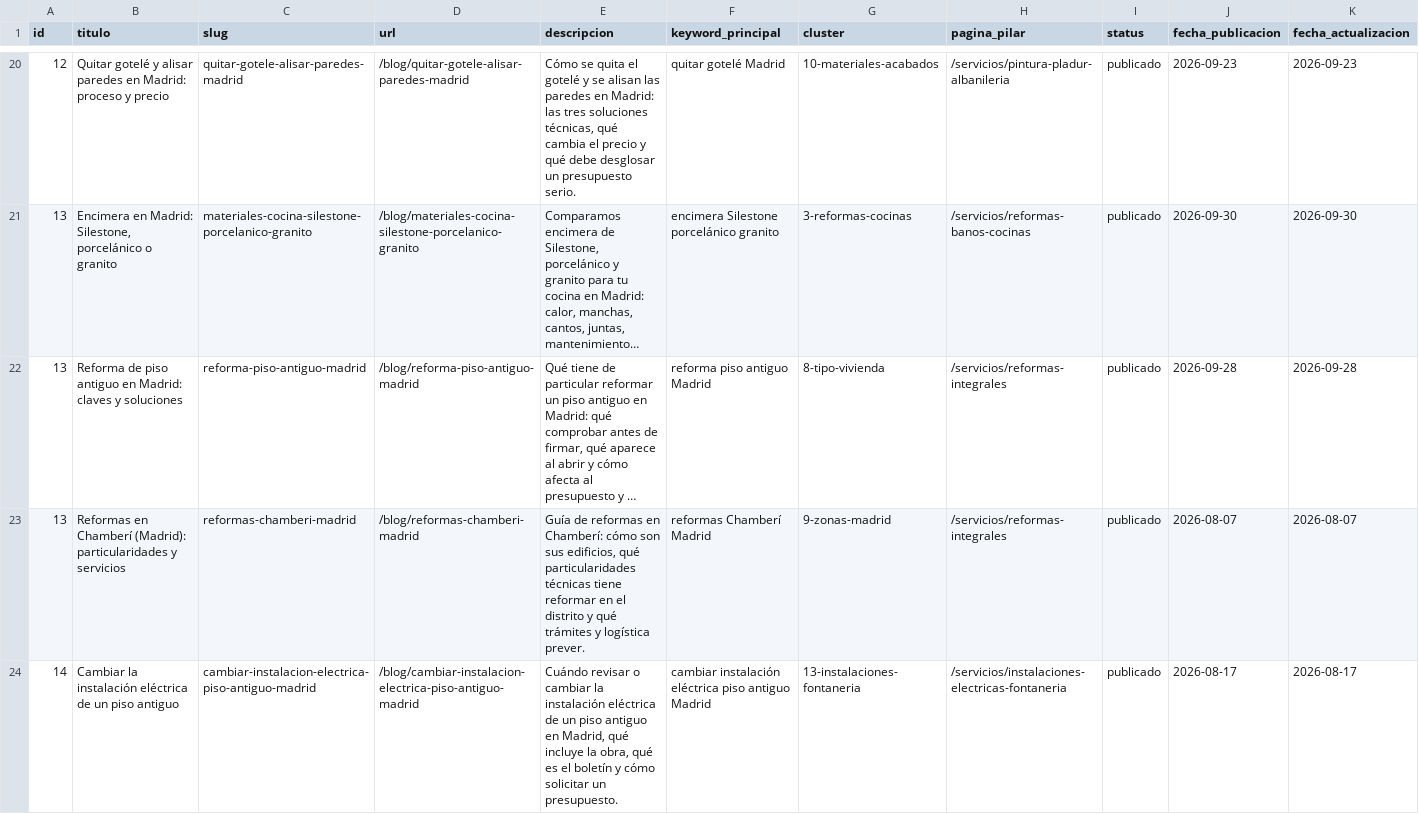
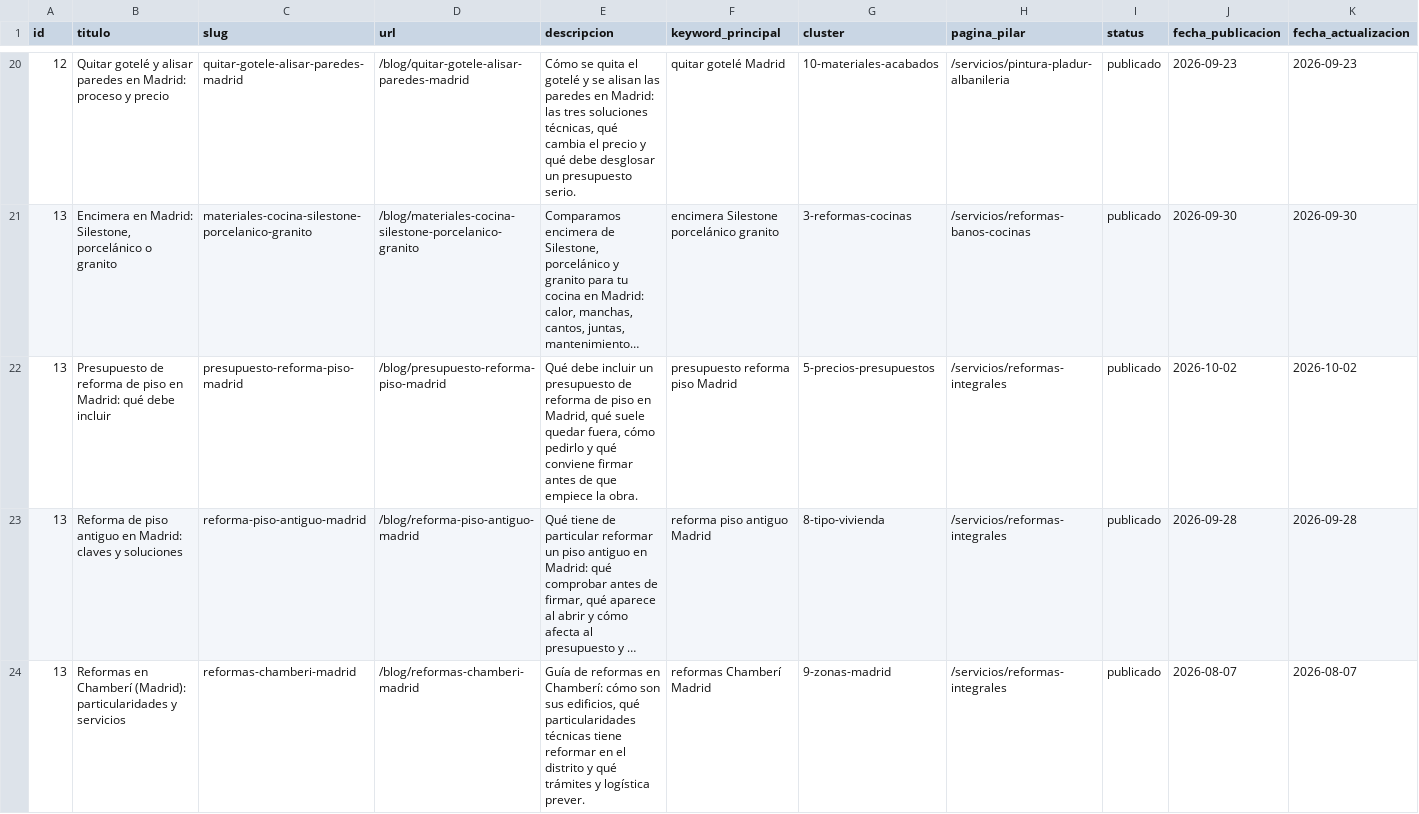
Before and after one commit to DevErickDiCE/thiasa-web, a CSV file: docs/seo/registro-publicaciones.csv, drawn as a sheet; only a part is shown, gaps mark what is left out; the shorter side is filled out with more unchanged rows; long unchanged cells end in …; rows hold the shown columns only; the diff names each change by its address in the sheet, - before the commit and + after, or states it on an @@ line.

```diff
--- a/docs/seo/registro-publicaciones.csv
+++ b/docs/seo/registro-publicaciones.csv
+row 22: 13 | Presupuesto de reforma de piso en Madrid: qué debe incluir | presupuesto-reforma-piso-madrid | /blog/presupuesto-reforma-piso-madrid | Qué debe incluir un presupuesto de reforma de piso en Madrid, qué suele quedar fuera, cómo pedirlo y qué conviene firmar antes de que empiece la obra. | presupuesto reforma piso Madrid | 5-precios-presupuestos | /servicios/reformas-integrales | publicado | 2026-10-02 | 2026-10-02
```
Also changed, not shown: docs/seo/calendario-publicaciones.csv, 1 other file.
